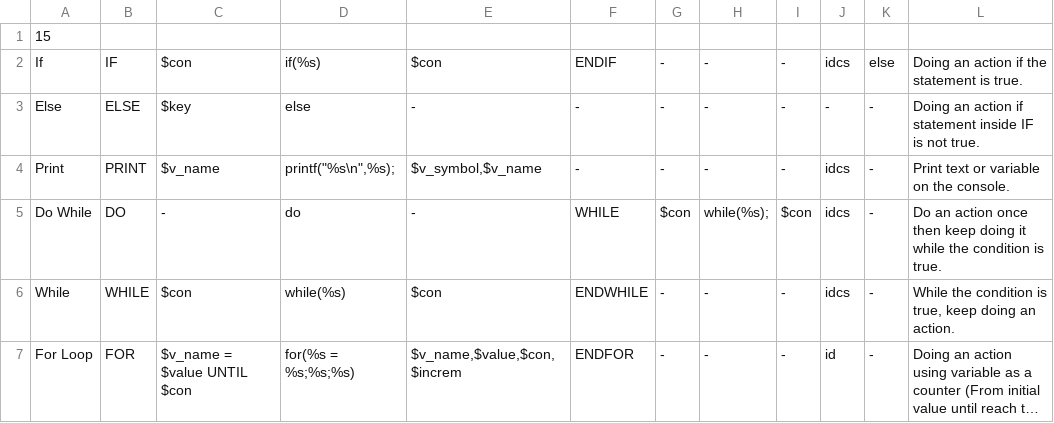
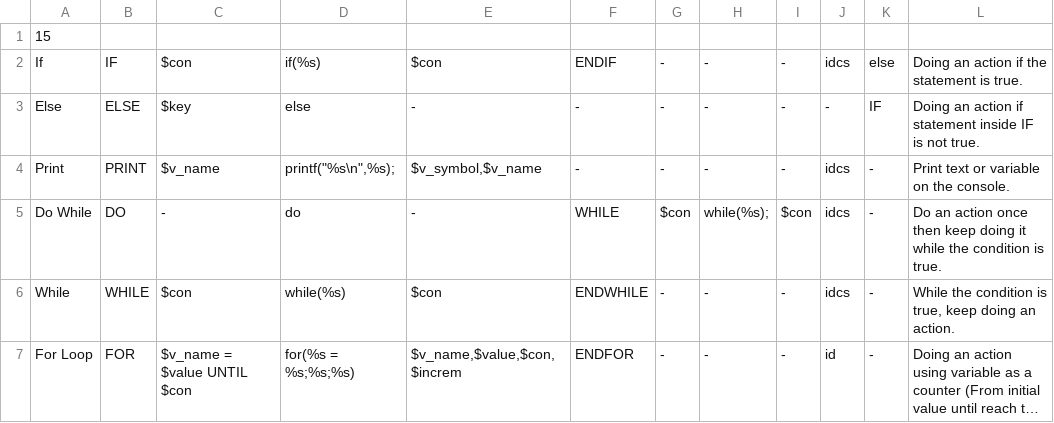
Before and after one commit to Th1nkK1D/pseudo2C, a CSV file: actionRules.csv, drawn as a sheet; only a part is shown; long unchanged cells end in ….

```diff
--- a/actionRules.csv
+++ b/actionRules.csv
@@ -2,3 +2,3 @@
 If|IF|$con|if(%s)|$con|ENDIF|-|-|-|idcs|else|Doing an action if the statement is true.
-Else|ELSE|$key|else|-|-|-|-|-|-|-|Doing an action if statement inside IF is not true.
+Else|ELSE|$key|else|-|-|-|-|-|-|IF|Doing an action if statement inside IF is not true.
 Print|PRINT|$v_name|printf("%s\n",%s);|$v_symbol,$v_name|-|-|-|-|idcs|-|Print text or variable on the console.
```
Also changed, not shown: 1 other file.
